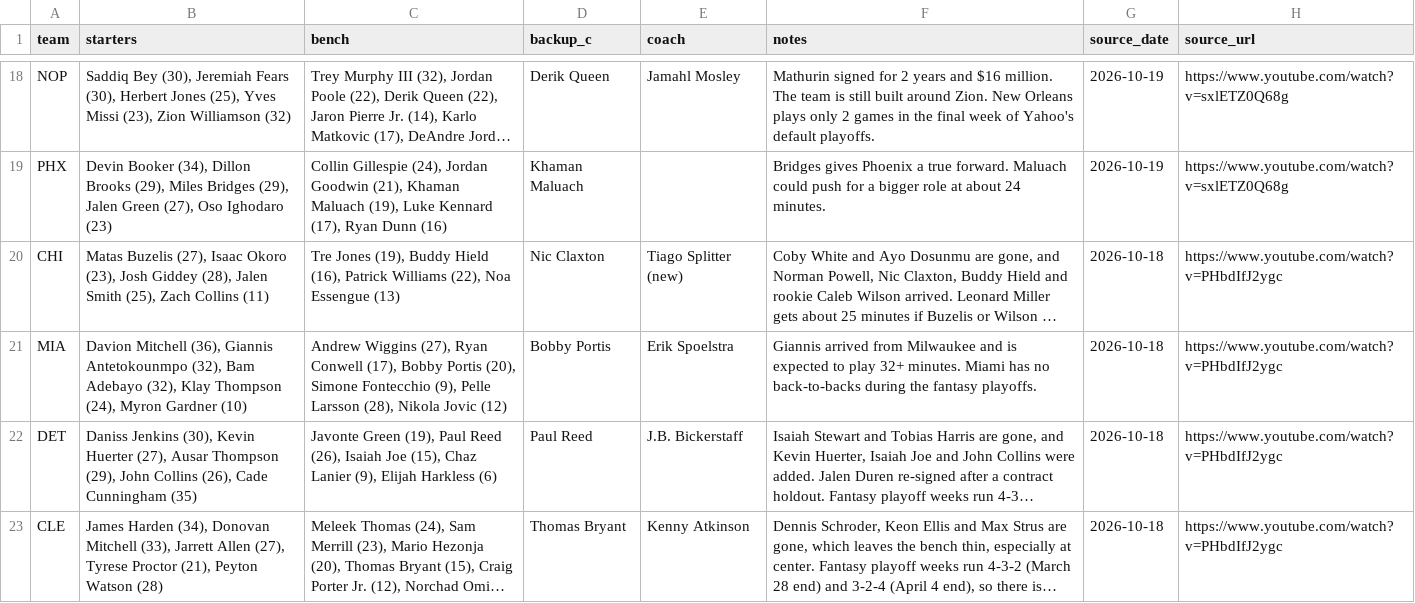
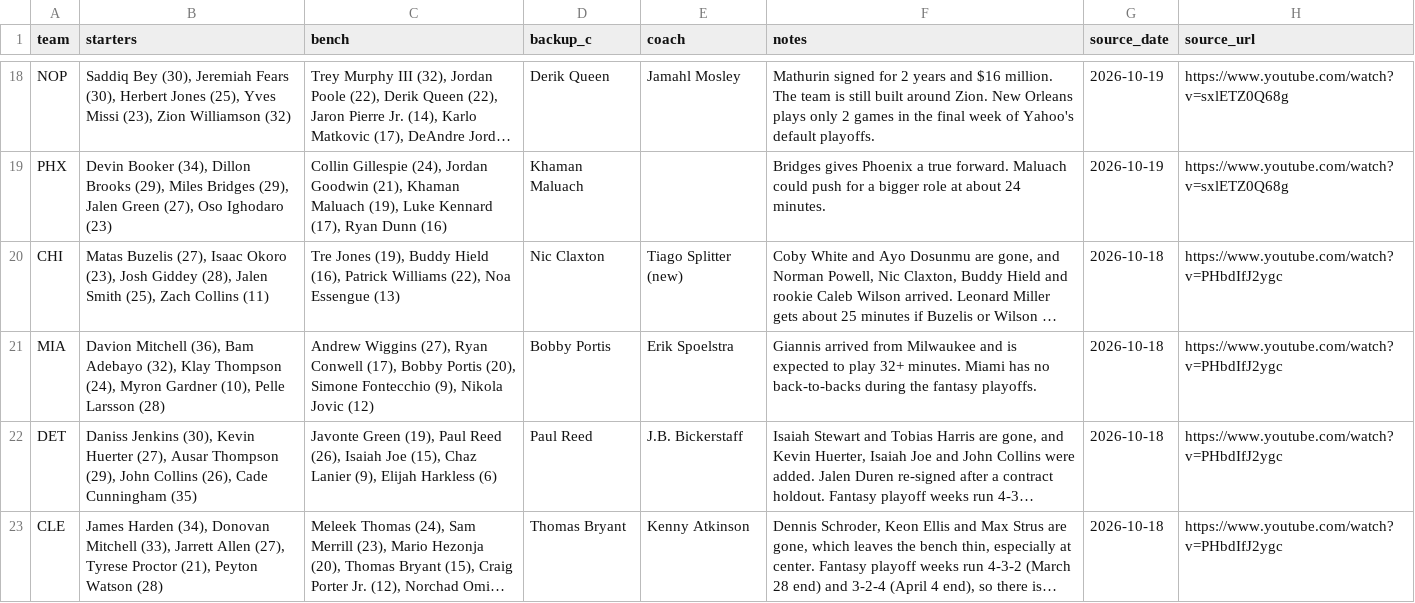
Before and after one commit to nascardataguy2/nba-2026-27, a CSV file: data/teams.csv, drawn as a sheet; only a part is shown, gaps mark what is left out; long unchanged cells end in …; the diff names each change by its address in the sheet, - before the commit and + after, or states it on an @@ line.

```diff
--- a/data/teams.csv
+++ b/data/teams.csv
-B21 (starters): …Mitchell (36), Giannis Antetokounmpo (32), Bam Adebayo (32), Klay Thompson (24), Myron Gardner (10)
+B21 (starters): …Mitchell (36), Bam Adebayo (32), Klay Thompson (24), Myron Gardner (10), Pelle Larsson (28)
-C21 (bench): …Fontecchio (9), Pelle Larsson (28), Nikola Jovic…
+C21 (bench): …Fontecchio (9), Nikola Jovic…
```
Also changed, not shown: data/injuries.csv, data/players.csv, 16 other files.
